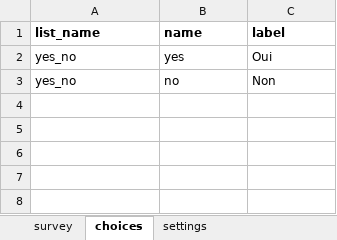
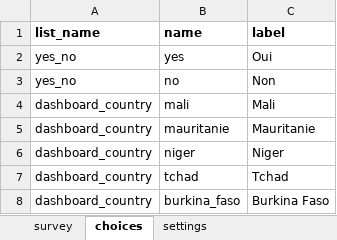
Before and after one commit to ccsfist/aadecisionoverviewFR, an Excel workbook: koboforms/dixans.xlsx, sheet choices, drawn as a sheet; values as stored, in another font and other column widths than the file's, no borders; the diff names each change by its address in the sheet, - before the commit and + after, or states it on an @@ line.

```diff
--- a/koboforms/dixans.xlsx (sheet choices)
+++ b/koboforms/dixans.xlsx (sheet choices)
+row 4: dashboard_country | mali | Mali
+row 5: dashboard_country | mauritanie | Mauritanie
+row 6: dashboard_country | niger | Niger
+row 7: dashboard_country | tchad | Tchad
+row 8: dashboard_country | burkina_faso | Burkina Faso
```
Also changed, not shown: sheet survey, 3 other files.
